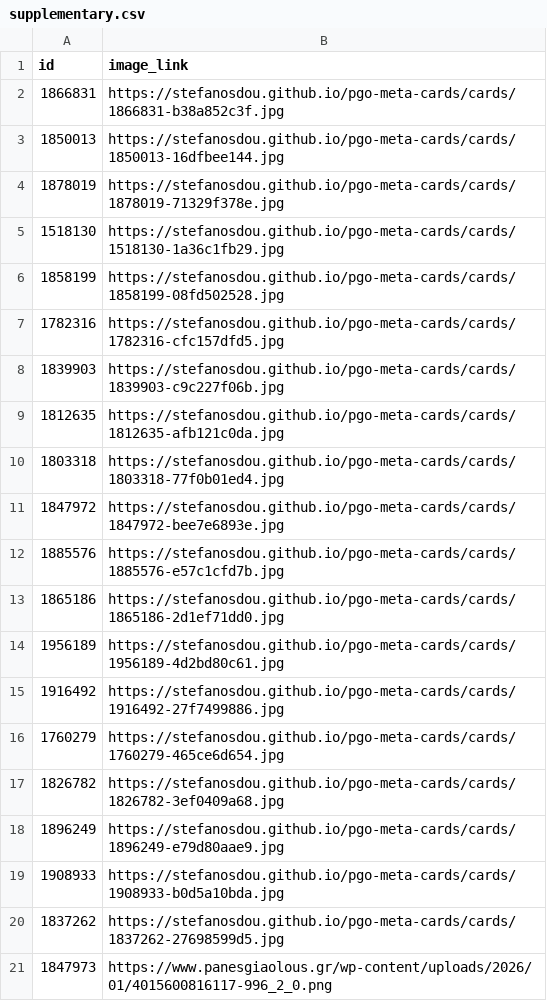
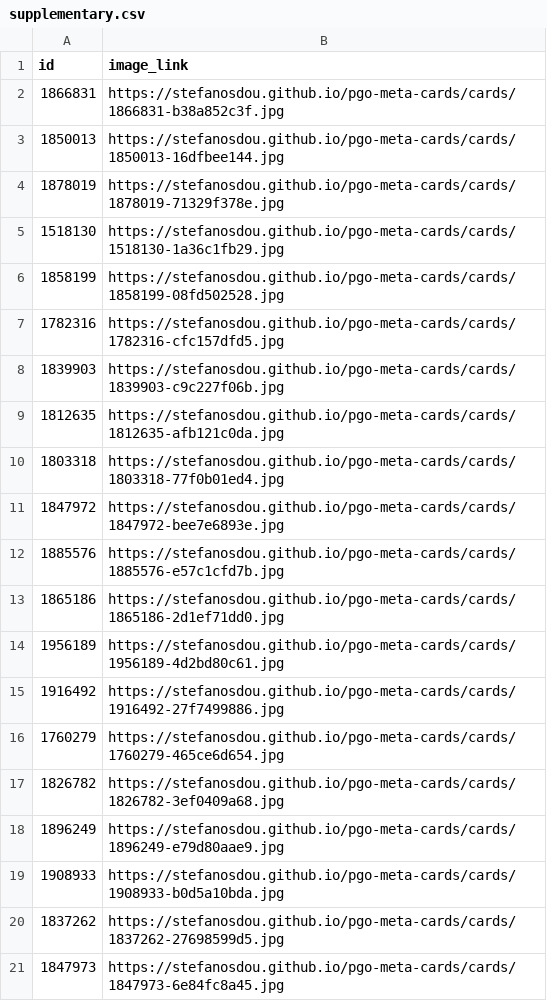
Before and after one commit to stefanosdou/pgo-meta-cards, a CSV file: feed/supplementary.csv, drawn as a sheet.

Commit message:
pilot: all 20 products on cards again

```diff
--- a/feed/supplementary.csv
+++ b/feed/supplementary.csv
@@ -20,2 +20,2 @@ id,image_link
 1837262,https://stefanosdou.github.io/pgo-meta-cards/cards/1837262-27698599d5.jpg
-1847973,https://www.panesgiaolous.gr/wp-content/uploads/2026/01/4015600816117-996_2_0.png
+1847973,https://stefanosdou.github.io/pgo-meta-cards/cards/1847973-6e84fc8a45.jpg
```
Also changed, not shown: 1 other file.
